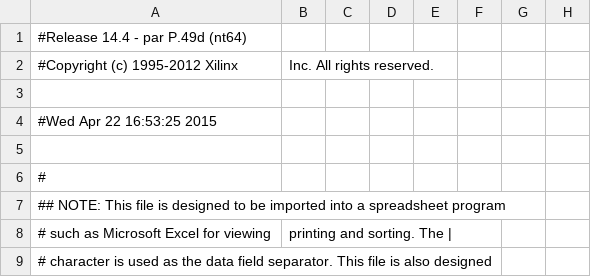
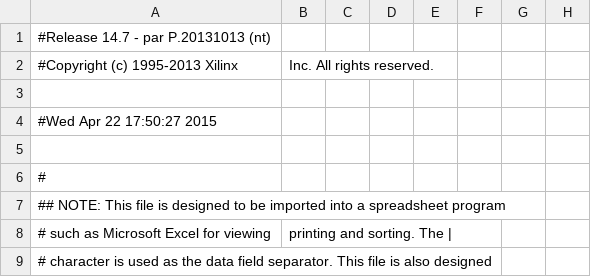
Before and after one commit to Mal2012/VHDL-Praktikum, a CSV file: TOP_ENTITY_pad.csv, drawn as a sheet; only a part is shown; the diff names each change by its address in the sheet, - before the commit and + after, or states it on an @@ line.

```diff
--- a/TOP_ENTITY_pad.csv
+++ b/TOP_ENTITY_pad.csv
-A1: #Release 14.4 - par P.49d (nt64)
+A1: #Release 14.7 - par P.20131013 (nt)
-A2: #Copyright (c) 1995-2012 Xilinx
+A2: #Copyright (c) 1995-2013 Xilinx
-A4: #Wed Apr 22 16:53:25 2015
+A4: #Wed Apr 22 17:50:27 2015
```
Also changed, not shown: 53 other files.
